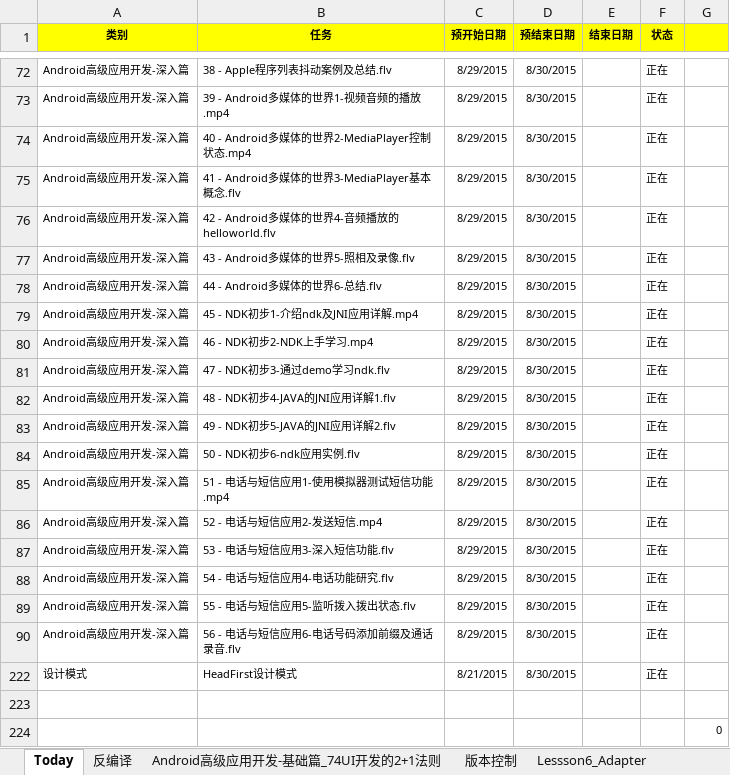
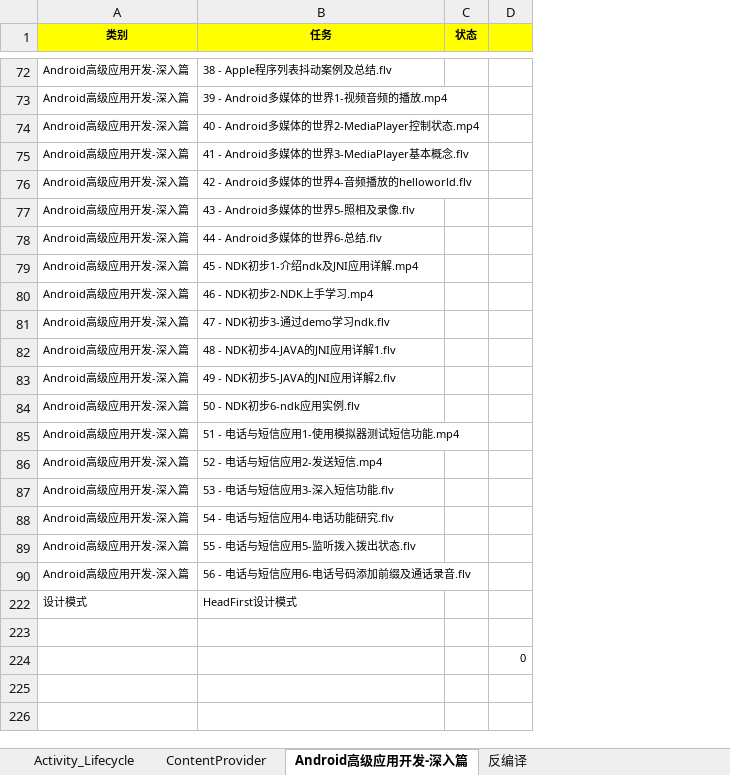
Before and after one commit to YingVickyCao/AndroidAboutDemos, an Excel workbook: doc/android.xlsx, sheet Android高级应用开发-深入篇, drawn as a sheet; only a part is shown, gaps mark what is left out; values as stored, in another font and other column widths than the file's, no borders; conditional formats not drawn; removed rows and columns are numbered as before the commit, all else as after; the diff covers the shown part only; the diff names each change by its address in the sheet, - before the commit and + after, or states it on an @@ line.

```diff
--- a/doc/android.xlsx (sheet Android高级应用开发-深入篇)
+++ b/doc/android.xlsx (sheet Android高级应用开发-深入篇)
-sheet tab: Today
+sheet tab: Android高级应用开发-深入篇
+sheet tab: Activity_Lifecycle
-column C (预开始日期), rows 72-222: 8/29/2015 | 8/29/2015 | 8/29/2015 | 8/29/2015 | 8/29/2015 | 8/29/2015 | 8/29/2015 | 8/29/2015 | 8/29/2015 | 8/29/2015 | 8/29/2015 | 8/29/2015 | 8/29/2015 | 8/29/2015 | 8/29/2015 | 8/29/2015 | 8/29/2015 | 8/29/2015 | 8/29/2015 | 8/21/2015
-column D (预结束日期), rows 72-222: all 8/30/2015
-column E (结束日期), empty
-C72:C90 (状态): 正在
+C72:C90 (状态): (empty)
-C222 (状态): 正在
+C222 (状态): (empty)
```
Also changed, not shown: 27 edited cells elsewhere in this sheet, other sheet tabs, hidden cells, 6 other files.
